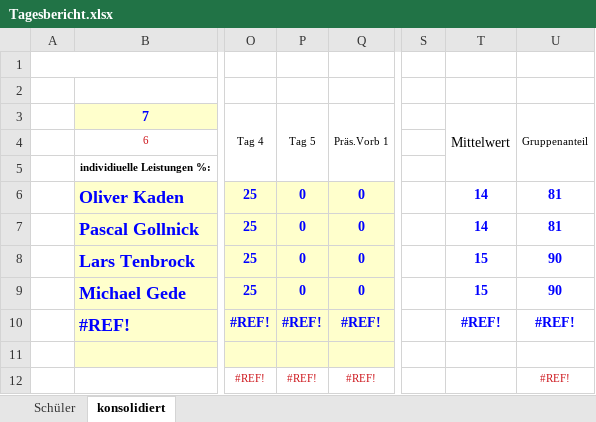
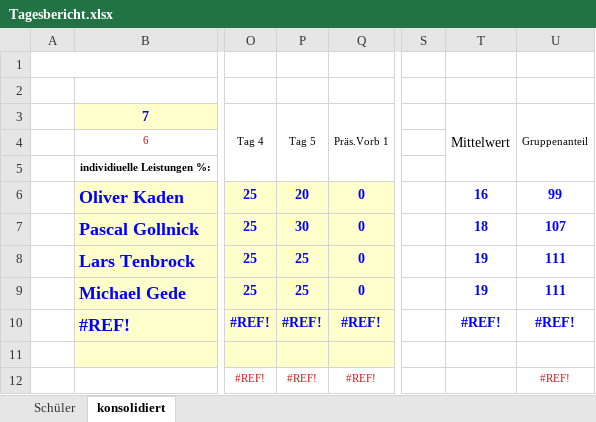
Before and after one commit to Dusty0071/OberstufenProjekt, an Excel workbook: Tagesberichte/Tagesbericht.xlsx, sheet konsolidiert, drawn as a sheet; only a part is shown, gaps mark what is left out; values as stored, in another font and other column widths than the file's, no borders; charts and pictures and conditional formats not drawn; the diff names each change by its address in the sheet, - before the commit and + after, or states it on an @@ line.

```diff
--- a/Tagesberichte/Tagesbericht.xlsx (sheet konsolidiert)
+++ b/Tagesberichte/Tagesbericht.xlsx (sheet konsolidiert)
-P6 (Tag 5): 0
+P6 (Tag 5): 20
-T6 (Mittelwert): 14
+T6 (Mittelwert): 16
-U6 (Gruppenanteil): 81
+U6 (Gruppenanteil): 99
-P7 (Tag 5): 0
+P7 (Tag 5): 30
-T7 (Mittelwert): 14
+T7 (Mittelwert): 18
-U7 (Gruppenanteil): 81
+U7 (Gruppenanteil): 107
-P8:P9 (Tag 5): 0
+P8:P9 (Tag 5): 25
-T8:T9 (Mittelwert): 15
+T8:T9 (Mittelwert): 19
-U8:U9 (Gruppenanteil): 90
+U8:U9 (Gruppenanteil): 111
```
Also changed, not shown: sheet Schüler, Dokumentation + Diagramme etc/Ressourcenplanung.xlsx, 1 other file.
